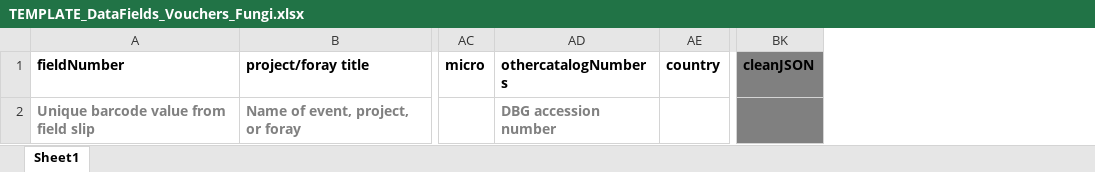
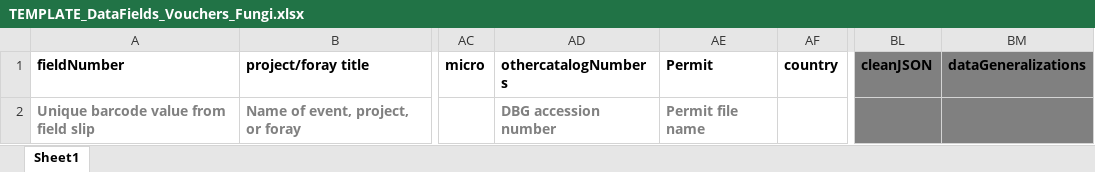
Before and after one commit to DenverBotanicGardens/interactiveGuide, an Excel workbook: assets/resources/TEMPLATE_DataFields_Vouchers_Fungi.xlsx, sheet Sheet1, drawn as a sheet; only a part is shown, gaps mark what is left out; values as stored, in another font and other column widths than the file's, no borders; the diff names each change by its address in the sheet, - before the commit and + after, or states it on an @@ line.

Commit message:
added permit field to myco data sheet

```diff
--- a/assets/resources/TEMPLATE_DataFields_Vouchers_Fungi.xlsx (sheet Sheet1)
+++ b/assets/resources/TEMPLATE_DataFields_Vouchers_Fungi.xlsx (sheet Sheet1)
+column AE (Permit), row 2: Permit file name
+column BM (dataGeneralizations), empty
```
